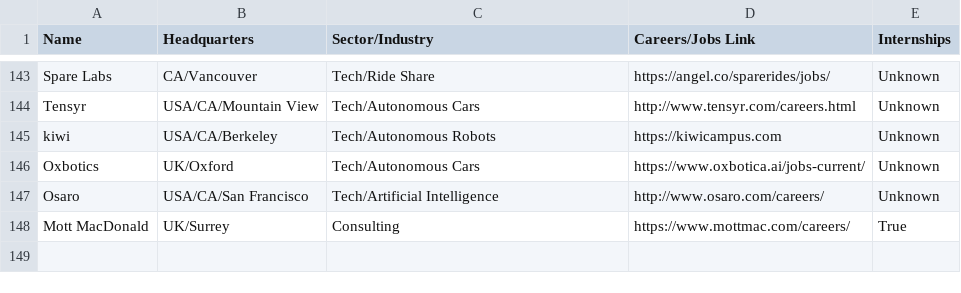
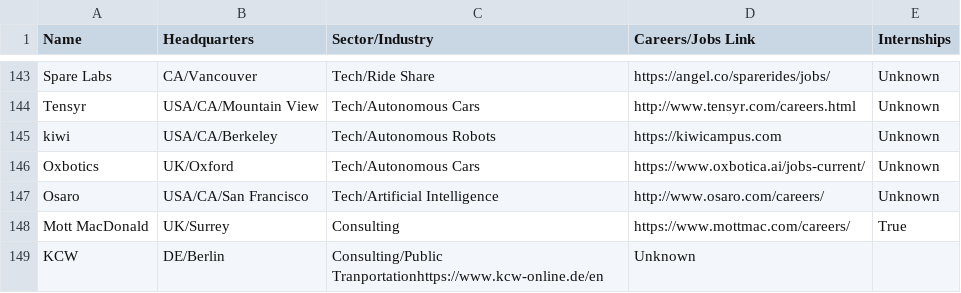
Before and after one commit to davidbailey/tum, a CSV file: companies.csv, drawn as a sheet; only a part is shown, gaps mark what is left out.

Commit message:
Update companies.csv

```diff
--- a/companies.csv
+++ b/companies.csv
@@ -148 +148,2 @@ Osaro,USA/CA/San Francisco,Tech/Artificial Intelligence,http://www.osaro.com/car
 Mott MacDonald,UK/Surrey,Consulting,https://www.mottmac.com/careers/,True
+KCW,DE/Berlin,Consulting/Public Tranportationhttps://www.kcw-online.de/en,Unknown
```
